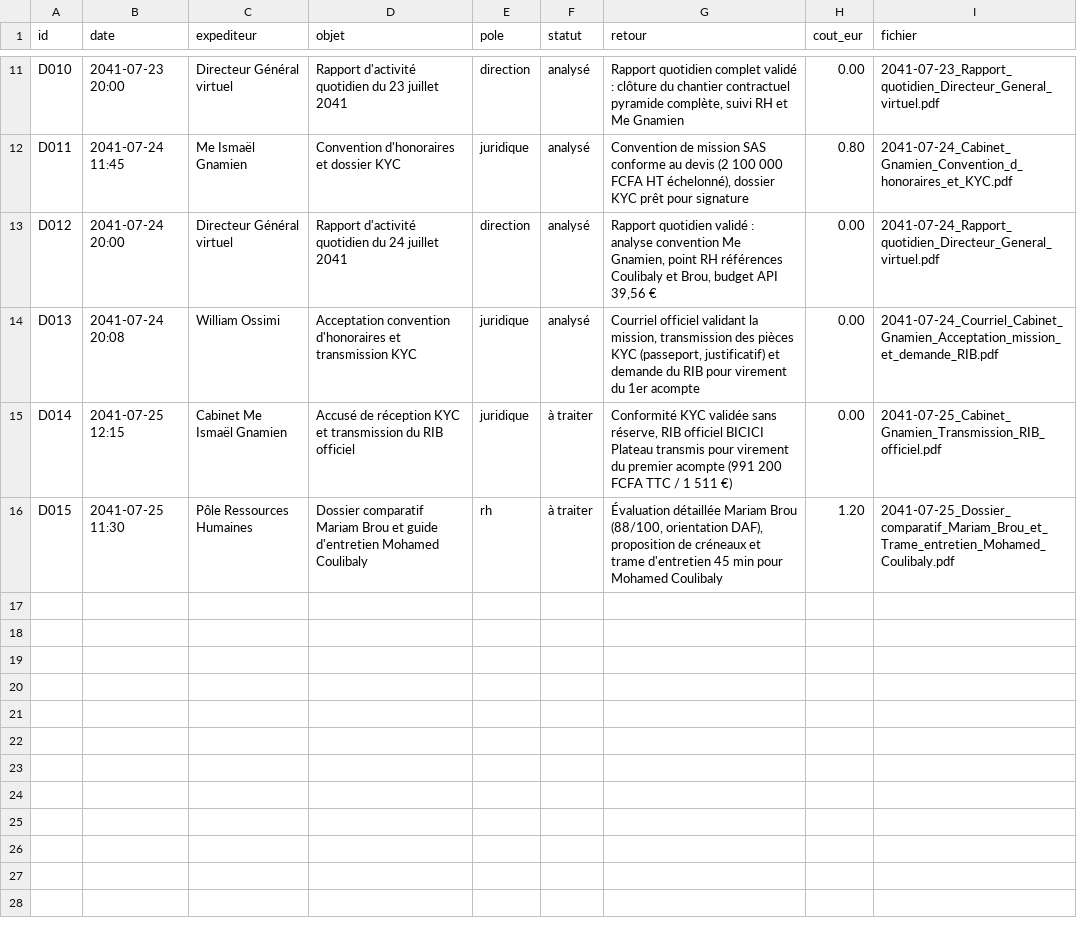
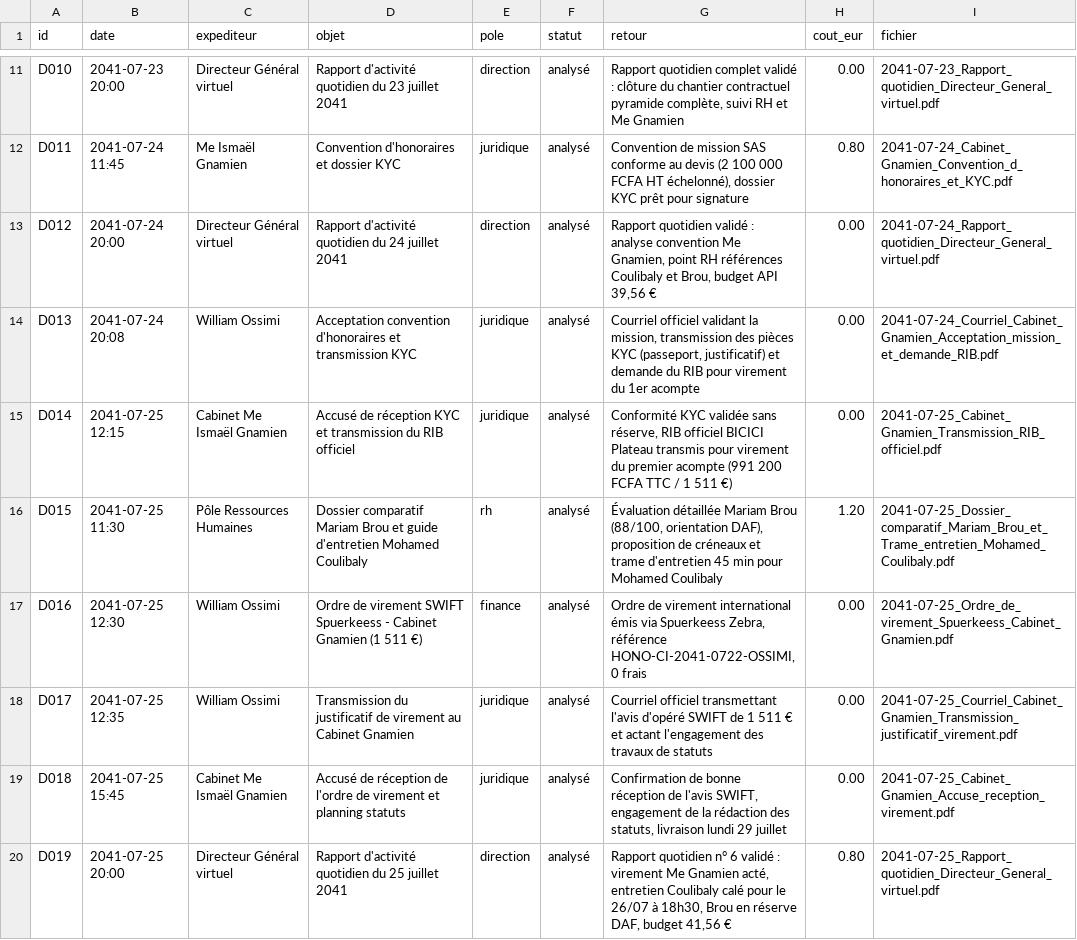
Before and after one commit to ossimiossimiwilliam10-cyber/simulation-william, a CSV file: etat/gestion-documents.csv, drawn as a sheet; only a part is shown, gaps mark what is left out.

Commit message:
tour n° 52 : jeudi 25 juillet 2041 20h00 (25/07 20h00 (tour 52) : virement SWIFT de 1 511 € émis pour Me Gnamien (D016, D017) ; accusé de réception reçu, statuts attendus le 29/07 (D)

```diff
--- a/etat/gestion-documents.csv
+++ b/etat/gestion-documents.csv
@@ -14,3 +14,7 @@ D012;2041-07-24 20:00;Directeur Général virtuel;Rapport d'activité quotidien
 D013;2041-07-24 20:08;William Ossimi;Acceptation convention d'honoraires et transmission KYC;juridique;analysé;Courriel officiel validant la mission, transmission des pièces KYC (passeport, justificatif) et demande du RIB pour virement du 1er acompte;0.00;2041-07-24_Courriel_Cabinet_Gnamien_Acceptation_mission_et_demande_RIB.pdf
-D014;2041-07-25 12:15;Cabinet Me Ismaël Gnamien;Accusé de réception KYC et transmission du RIB officiel;juridique;à traiter;Conformité KYC validée sans réserve, RIB officiel BICICI Plateau transmis pour virement du premier acompte (991 200 FCFA TTC / 1 511 €);0.00;2041-07-25_Cabinet_Gnamien_Transmission_RIB_officiel.pdf
-D015;2041-07-25 11:30;Pôle Ressources Humaines;Dossier comparatif Mariam Brou et guide d'entretien Mohamed Coulibaly;rh;à traiter;Évaluation détaillée Mariam Brou (88/100, orientation DAF), proposition de créneaux et trame d'entretien 45 min pour Mohamed Coulibaly;1.20;2041-07-25_Dossier_comparatif_Mariam_Brou_et_Trame_entretien_Mohamed_Coulibaly.pdf
+D014;2041-07-25 12:15;Cabinet Me Ismaël Gnamien;Accusé de réception KYC et transmission du RIB officiel;juridique;analysé;Conformité KYC validée sans réserve, RIB officiel BICICI Plateau transmis pour virement du premier acompte (991 200 FCFA TTC / 1 511 €);0.00;2041-07-25_Cabinet_Gnamien_Transmission_RIB_officiel.pdf
+D015;2041-07-25 11:30;Pôle Ressources Humaines;Dossier comparatif Mariam Brou et guide d'entretien Mohamed Coulibaly;rh;analysé;Évaluation détaillée Mariam Brou (88/100, orientation DAF), proposition de créneaux et trame d'entretien 45 min pour Mohamed Coulibaly;1.20;2041-07-25_Dossier_comparatif_Mariam_Brou_et_Trame_entretien_Mohamed_Coulibaly.pdf
+D016;2041-07-25 12:30;William Ossimi;Ordre de virement SWIFT Spuerkeess - Cabinet Gnamien (1 511 €);finance;analysé;Ordre de virement international émis via Spuerkeess Zebra, référence HONO-CI-2041-0722-OSSIMI, 0 frais;0.00;2041-07-25_Ordre_de_virement_Spuerkeess_Cabinet_Gnamien.pdf
+D017;2041-07-25 12:35;William Ossimi;Transmission du justificatif de virement au Cabinet Gnamien;juridique;analysé;Courriel officiel transmettant l'avis d'opéré SWIFT de 1 511 € et actant l'engagement des travaux de statuts;0.00;2041-07-25_Courriel_Cabinet_Gnamien_Transmission_justificatif_virement.pdf
+D018;2041-07-25 15:45;Cabinet Me Ismaël Gnamien;Accusé de réception de l'ordre de virement et planning statuts;juridique;analysé;Confirmation de bonne réception de l'avis SWIFT, engagement de la rédaction des statuts, livraison lundi 29 juillet;0.00;2041-07-25_Cabinet_Gnamien_Accuse_reception_virement.pdf
+D019;2041-07-25 20:00;Directeur Général virtuel;Rapport d'activité quotidien du 25 juillet 2041;direction;analysé;Rapport quotidien n° 6 validé : virement Me Gnamien acté, entretien Coulibaly calé pour le 26/07 à 18h30, Brou en réserve DAF, budget 41,56 €;0.80;2041-07-25_Rapport_quotidien_Directeur_General_virtuel.pdf
```
Also changed, not shown: donnees/ambiances.csv, etat/agenda.csv, 20 other files.
